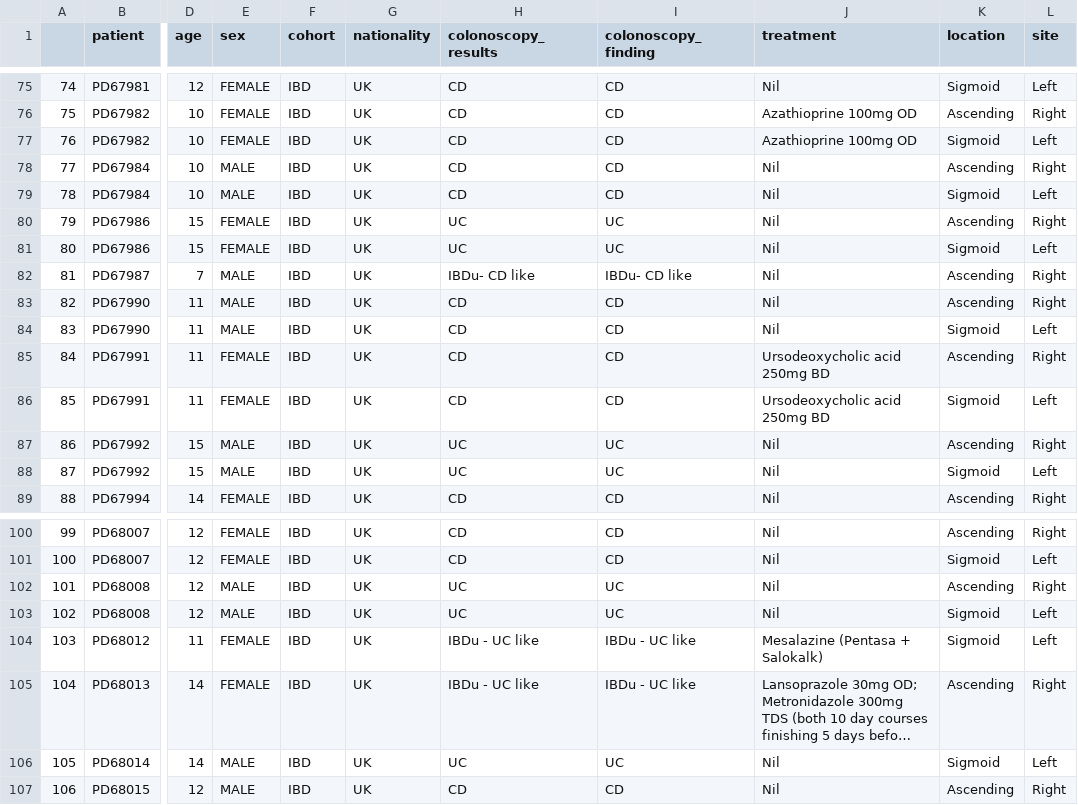
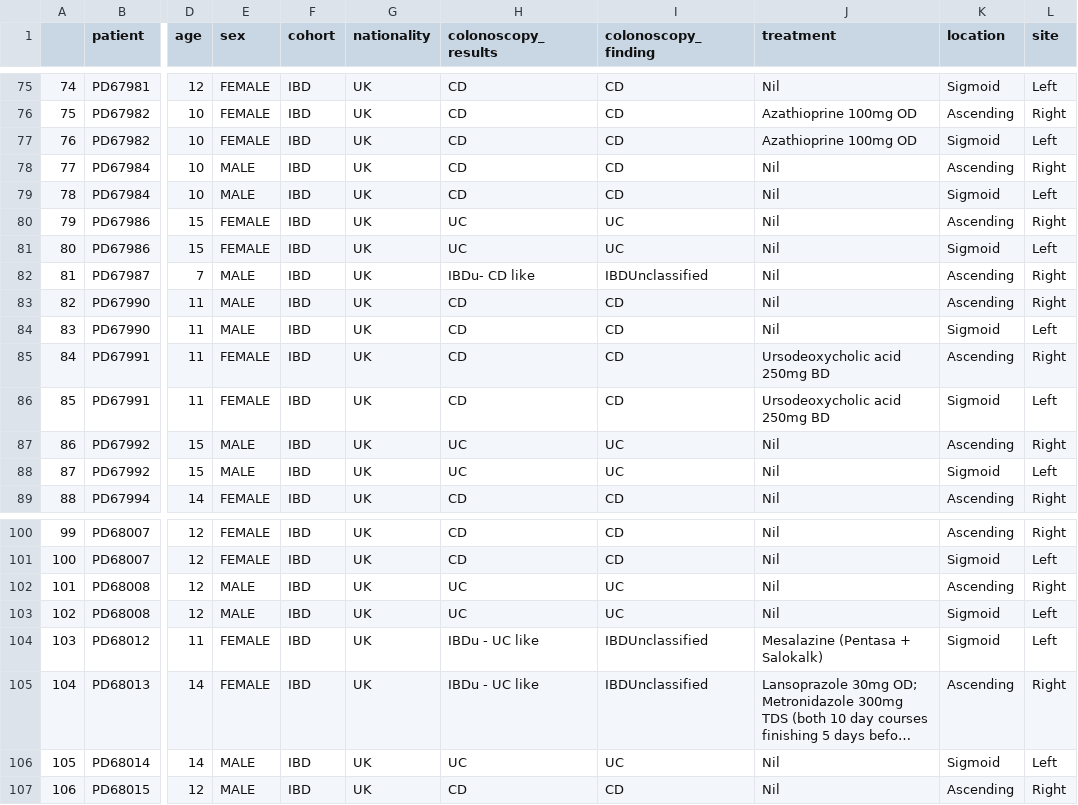
Before and after one commit to hmarshall14/ChildhoodColibactinExposure, a CSV file: Data/biopsy_metadata.csv, drawn as a sheet; only a part is shown, gaps mark what is left out; long unchanged cells end in …; the diff names each change by its address in the sheet, - before the commit and + after, or states it on an @@ line.

```diff
--- a/Data/biopsy_metadata.csv
+++ b/Data/biopsy_metadata.csv
-I82 (colonoscopy_finding): IBDu- CD like
+I82 (colonoscopy_finding): IBDUnclassified
-I104:I105 (colonoscopy_finding): IBDu - UC like
+I104:I105 (colonoscopy_finding): IBDUnclassified
```
Also changed, not shown: 31 other files.
